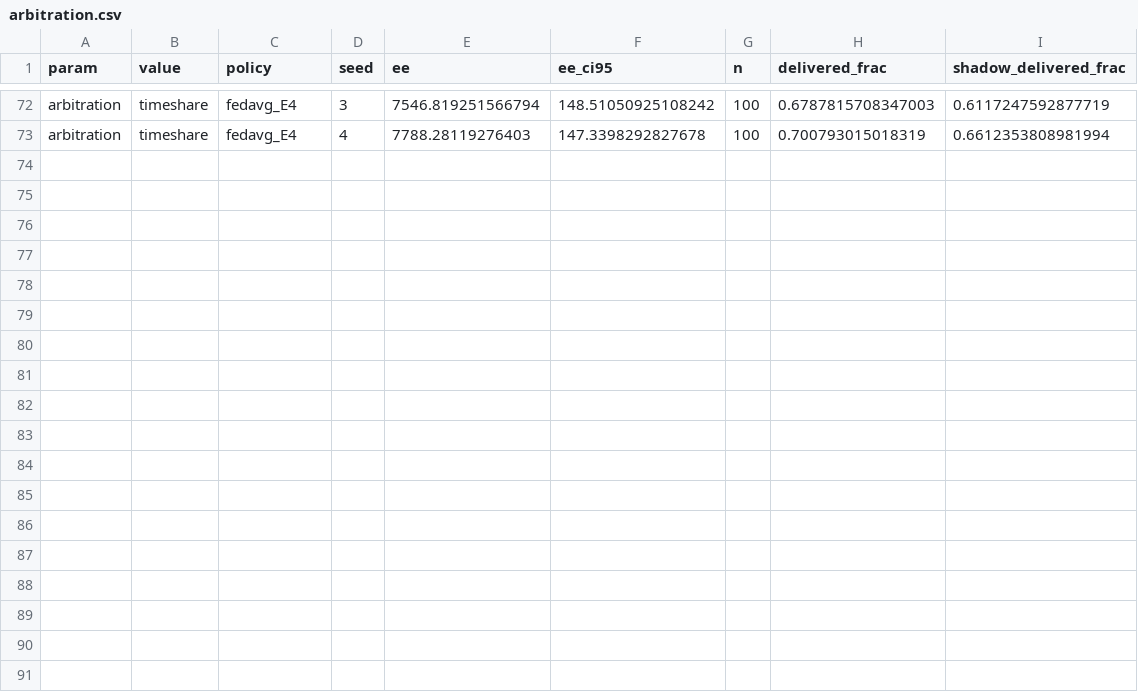
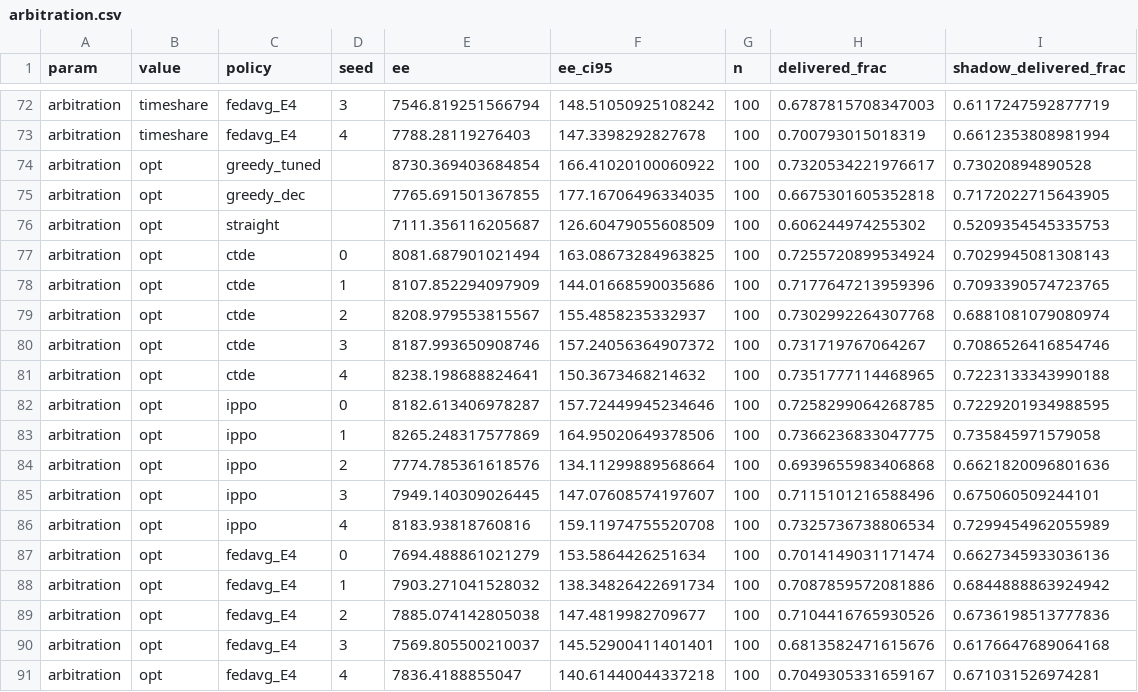
Before and after one commit to veritas1407/Optimization-of-RIS-assisted-UAV-with-fedrated_learning, a CSV file: results_v9/sweeps/building/arbitration.csv, drawn as a sheet; only a part is shown, gaps mark what is left out.

```diff
--- a/results_v9/sweeps/building/arbitration.csv
+++ b/results_v9/sweeps/building/arbitration.csv
@@ -73 +73,19 @@ arbitration,timeshare,fedavg_E4,3,7546.819251566794,148.51050925108242,100,0.678
 arbitration,timeshare,fedavg_E4,4,7788.28119276403,147.3398292827678,100,0.700793015018319,0.6612353808981994
+arbitration,opt,greedy_tuned,,8730.369403684854,166.41020100060922,100,0.7320534221976617,0.73020894890528
+arbitration,opt,greedy_dec,,7765.691501367855,177.16706496334035,100,0.6675301605352818,0.7172022715643905
+arbitration,opt,straight,,7111.356116205687,126.60479055608509,100,0.606244974255302,0.5209354545335753
+arbitration,opt,ctde,0,8081.687901021494,163.08673284963825,100,0.7255720899534924,0.7029945081308143
+arbitration,opt,ctde,1,8107.852294097909,144.01668590035686,100,0.7177647213959396,0.7093390574723765
+arbitration,opt,ctde,2,8208.979553815567,155.4858235332937,100,0.7302992264307768,0.6881081079080974
+arbitration,opt,ctde,3,8187.993650908746,157.24056364907372,100,0.731719767064267,0.7086526416854746
+arbitration,opt,ctde,4,8238.198688824641,150.3673468214632,100,0.7351777114468965,0.7223133343990188
+arbitration,opt,ippo,0,8182.613406978287,157.72449945234646,100,0.7258299064268785,0.7229201934988595
+arbitration,opt,ippo,1,8265.248317577869,164.95020649378506,100,0.7366236833047775,0.735845971579058
+arbitration,opt,ippo,2,7774.785361618576,134.11299889568664,100,0.6939655983406868,0.6621820096801636
+arbitration,opt,ippo,3,7949.140309026445,147.07608574197607,100,0.7115101216588496,0.675060509244101
+arbitration,opt,ippo,4,8183.93818760816,159.11974755520708,100,0.7325736738806534,0.7299454962055989
+arbitration,opt,fedavg_E4,0,7694.488861021279,153.5864426251634,100,0.7014149031171474,0.6627345933036136
+arbitration,opt,fedavg_E4,1,7903.271041528032,138.34826422691734,100,0.7087859572081886,0.6844888863924942
+arbitration,opt,fedavg_E4,2,7885.074142805038,147.4819982709677,100,0.7104416765930526,0.6736198513777836
+arbitration,opt,fedavg_E4,3,7569.805500210037,145.52900411401401,100,0.6813582471615676,0.6176647689064168
+arbitration,opt,fedavg_E4,4,7836.4188855047,140.61440044337218,100,0.7049305331659167,0.671031526974281
```
Also changed, not shown: 1 other file.
